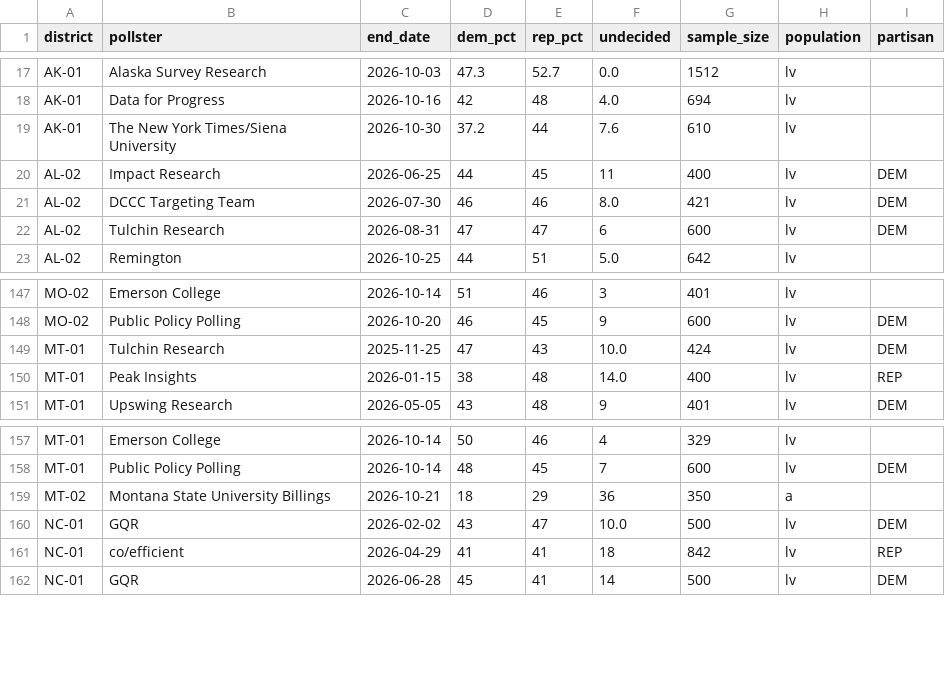
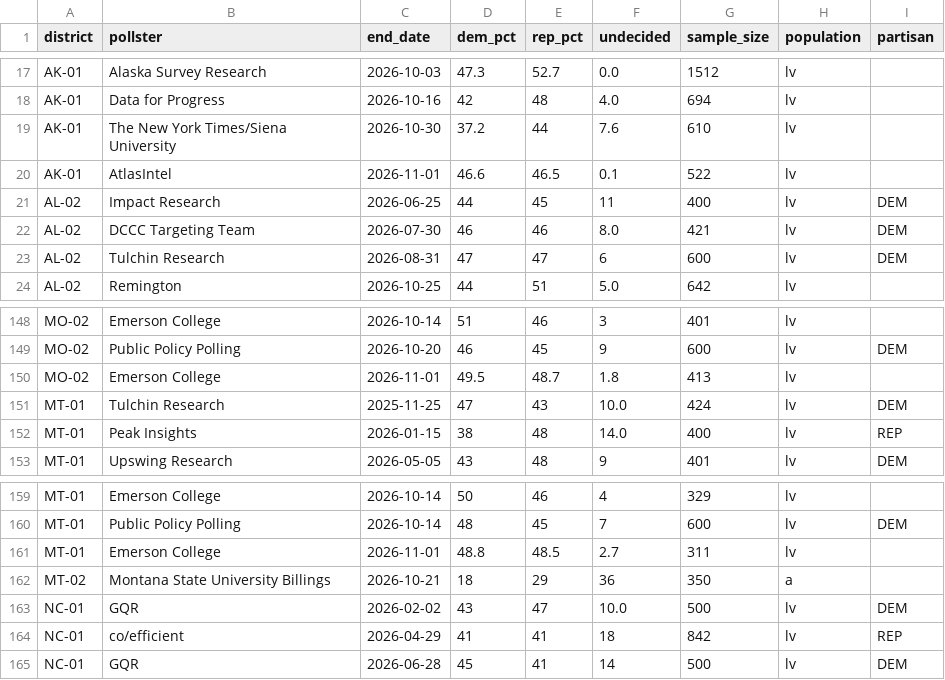
Before and after one commit to riskypearl/Forecast-Model, a CSV file: data/house_polls.csv, drawn as a sheet; only a part is shown, gaps mark what is left out; the diff names each change by its address in the sheet, - before the commit and + after, or states it on an @@ line.

```diff
--- a/data/house_polls.csv
+++ b/data/house_polls.csv
+row 20: AK-01 | AtlasIntel | 2026-11-01 | 46.6 | 46.5 | 0.1 | 522 | lv
+row 150: MO-02 | Emerson College | 2026-11-01 | 49.5 | 48.7 | 1.8 | 413 | lv
+row 161: MT-01 | Emerson College | 2026-11-01 | 48.8 | 48.5 | 2.7 | 311 | lv
```
Also changed, not shown: data/candidates.csv, data/gcb_polls.csv, 22 other files.
